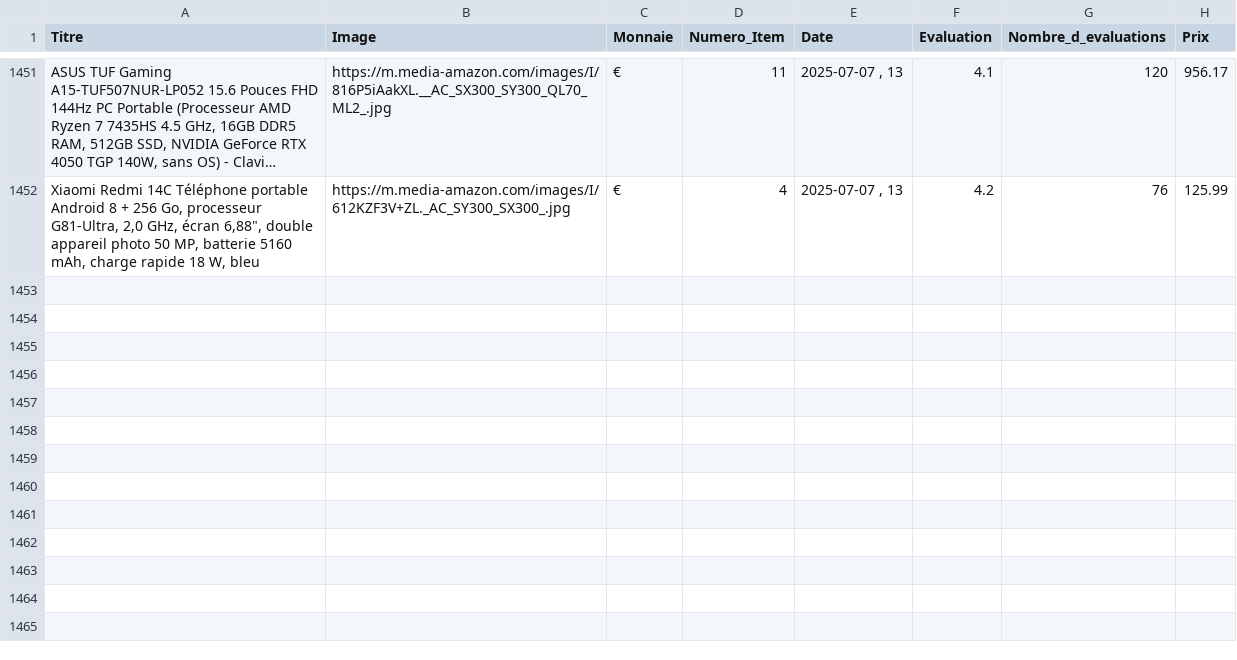
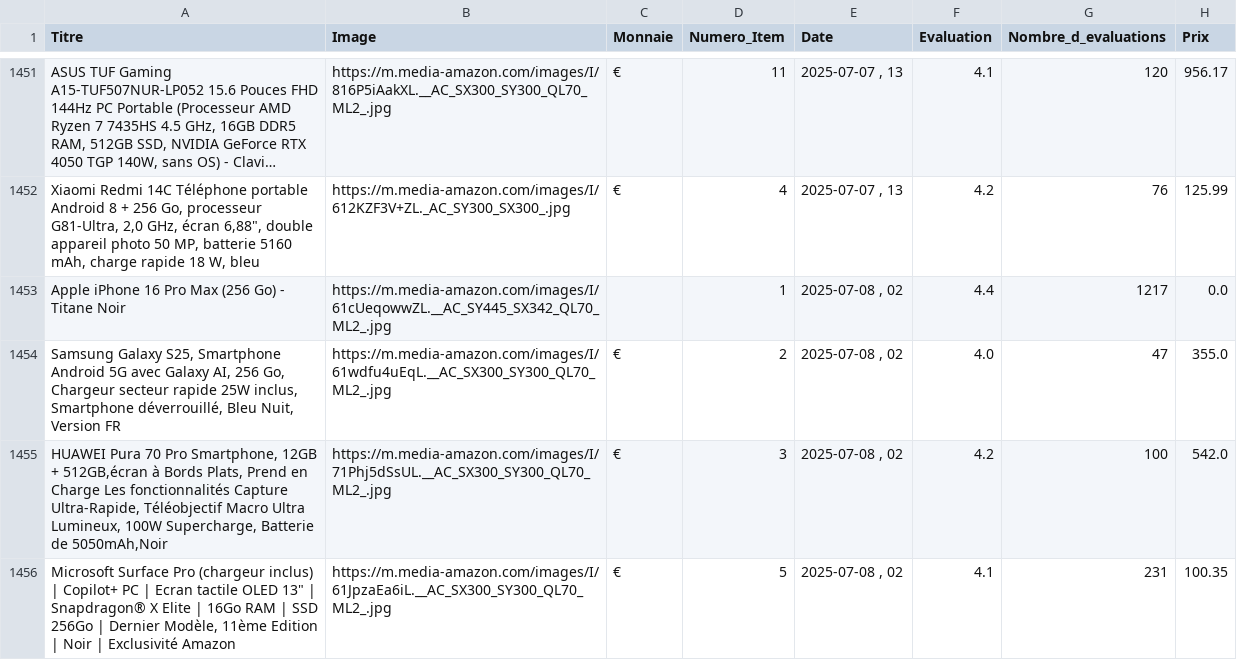
Before and after one commit to User510991/WebscrapAmazon_project, a CSV file: amazon_products.csv, drawn as a sheet; only a part is shown, gaps mark what is left out; long unchanged cells end in ….

```diff
--- a/amazon_products.csv
+++ b/amazon_products.csv
@@ -1452 +1452,5 @@
 "Xiaomi Redmi 14C Téléphone portable Android 8 + 256 Go, processeur G81-Ultra, 2,0 GHz, écran 6,88"", double appareil photo 50 MP, batterie 5160 mAh, charge rapide 18 W, bleu","https://m.media-amazon.com/images/I/612KZF3V+ZL._AC_SY300_SX300_.jpg","€",4,"2025-07-07 , 13",4.2,76,125.99
+"Apple iPhone 16 Pro Max (256 Go) - Titane Noir","https://m.media-amazon.com/images/I/61cUeqowwZL.__AC_SY445_SX342_QL70_ML2_.jpg","",1,"2025-07-08 , 02",4.4,1217,0.0
+"Samsung Galaxy S25, Smartphone Android 5G avec Galaxy AI, 256 Go, Chargeur secteur rapide 25W inclus, Smartphone déverrouillé, Bleu Nuit, Version FR","https://m.media-amazon.com/images/I/61wdfu4uEqL.__AC_SX300_SY300_QL70_ML2_.jpg","€",2,"2025-07-08 , 02",4.0,47,355.0
+"HUAWEI Pura 70 Pro Smartphone, 12GB + 512GB,écran à Bords Plats, Prend en Charge Les fonctionnalités Capture Ultra-Rapide, Téléobjectif Macro Ultra Lumineux, 100W Supercharge, Batterie de 5050mAh,Noir","https://m.media-amazon.com/images/I/71Phj5dSsUL.__AC_SX300_SY300_QL70_ML2_.jpg","€",3,"2025-07-08 , 02",4.2,100,542.0
+"Microsoft Surface Pro (chargeur inclus) | Copilot+ PC | Ecran tactile OLED 13"" | Snapdragon® X Elite | 16Go RAM | SSD 256Go | Dernier Modèle, 11ème Edition | Noir | Exclusivité Amazon","https://m.media-amazon.com/images/I/61JpzaEa6iL.__AC_SX300_SY300_QL70_ML2_.jpg","€",5,"2025-07-08 , 02",4.1,231,100.35
```
